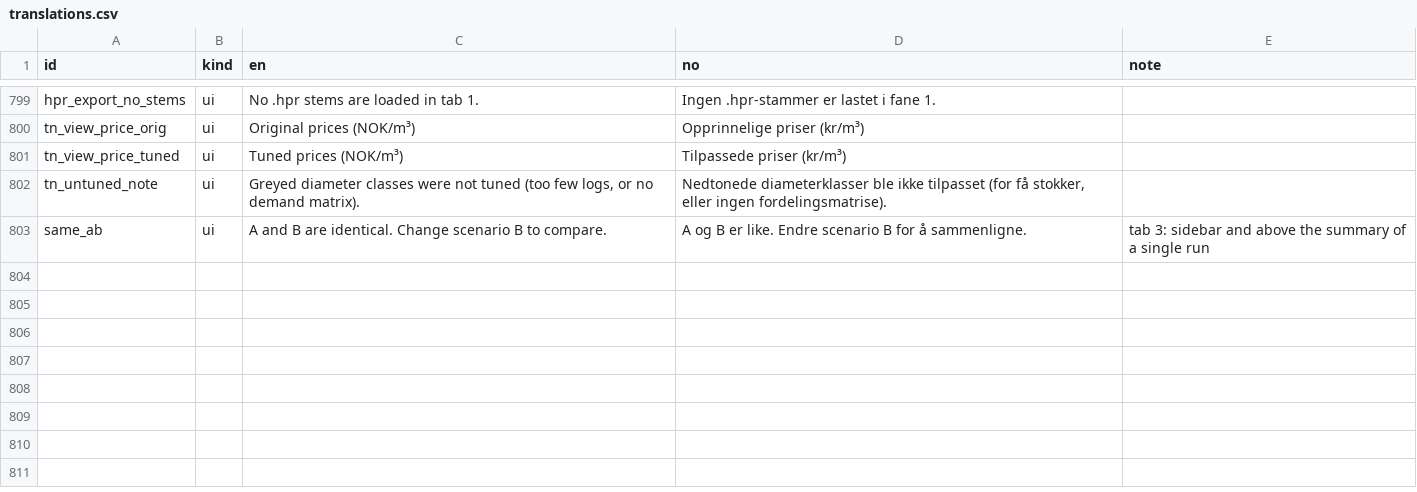
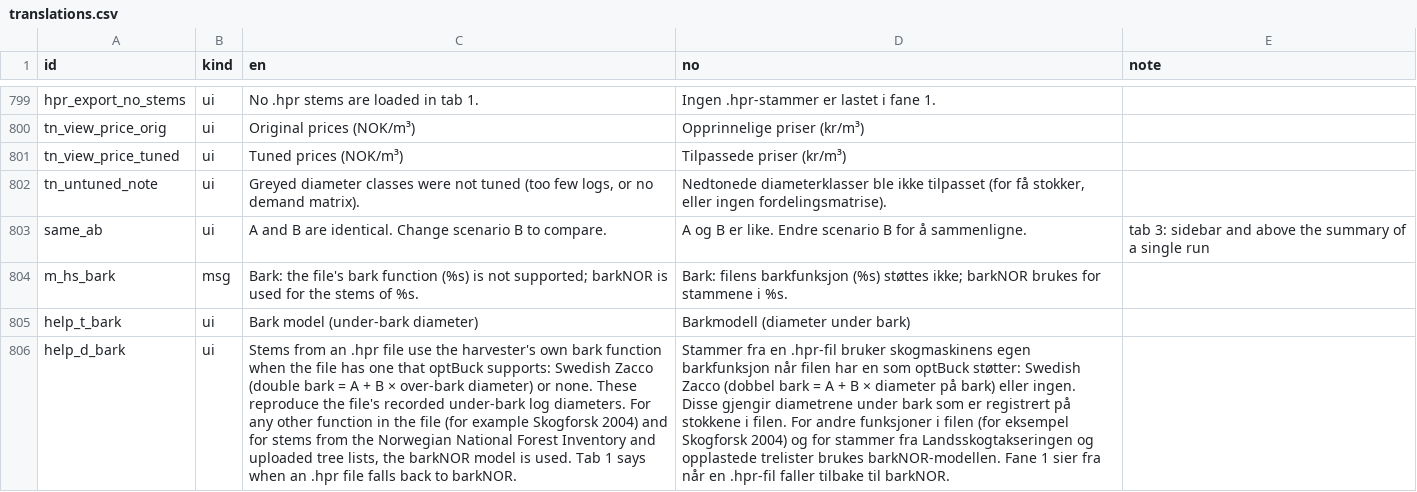
Before and after one commit to SmartForest-no/optBuck, a CSV file: inst/extdata/inputs/i18n/translations.csv, drawn as a sheet; only a part is shown, gaps mark what is left out; the diff names each change by its address in the sheet, - before the commit and + after, or states it on an @@ line.

Commit message:
hpr stems use the harvester's own bark function (Swedish Zacco, None) from the file; other functions fall back to barkNOR with one warning in tab 1; help term; tests; audits 17, 26; 0.3.4

```diff
--- a/inst/extdata/inputs/i18n/translations.csv
+++ b/inst/extdata/inputs/i18n/translations.csv
+row 804: m_hs_bark | msg | Bark: the file's bark function (%s) is not supported; barkNOR is used for the stems of %s. | Bark: filens barkfunksjon (%s) støttes ikke; barkNOR brukes for stammene i %s.
+row 805: help_t_bark | ui | Bark model (under-bark diameter) | Barkmodell (diameter under bark)
+row 806: help_d_bark | ui | Stems from an .hpr file use the harvester's own bark function when the file has one that optBuck supports: Swedish Zacco (double bark = A + B × over-bark diameter) or none. These reproduce the file's recorded under-bark log diameters. For any other function in the file (for example Skogforsk 2004) and for stems from the Norwegian National Forest Inventory and uploaded tree lists, the barkNOR model is used. Tab 1 says when an .hpr file falls back to barkNOR. | Stammer fra en .hpr-fil bruker skogmaskinens egen barkfunksjon når filen har en som optBuck støtter: Swedish Zacco (dobbel bark = A + B × diameter på bark) eller ingen. Disse gjengir diametrene under bark som er registrert på stokkene i filen. For andre funksjoner i filen (for eksempel Skogforsk 2004) og for stammer fra Landsskogtakseringen og opplastede trelister brukes barkNOR-modellen. Fane 1 sier fra når en .hpr-fil faller tilbake til barkNOR.
```
Also changed, not shown: outputs/app_smoke/audit_17_app_smoke.csv, outputs/example_hpr/audit_41_example_hpr.csv, 30 other files.
